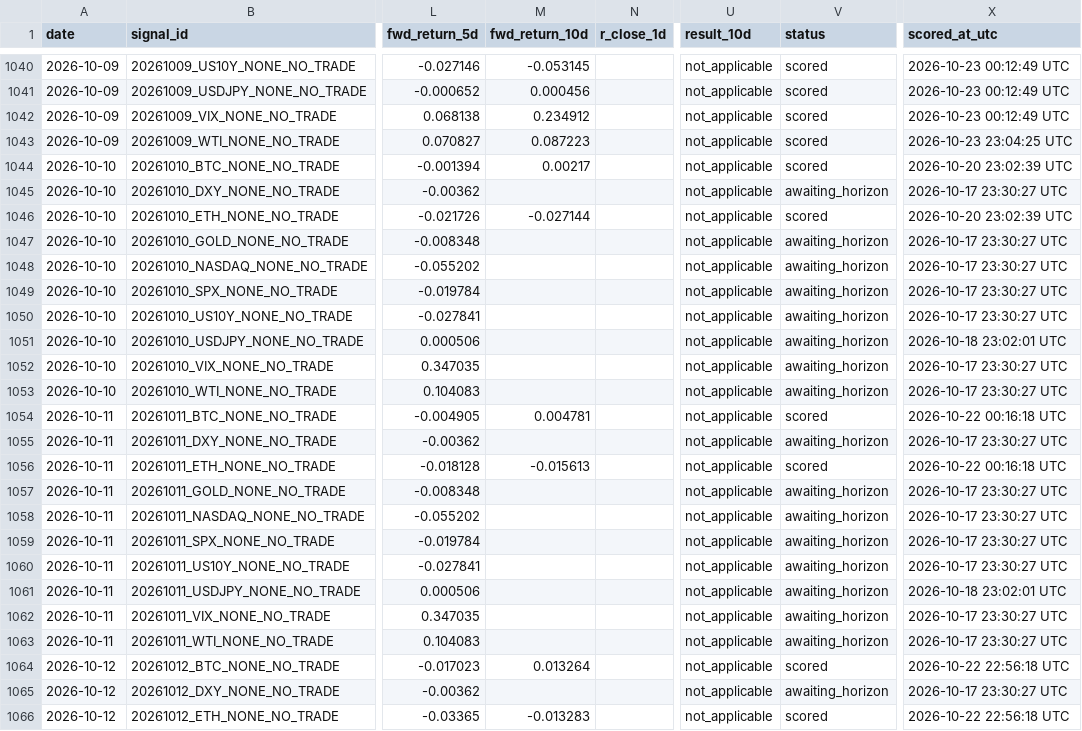
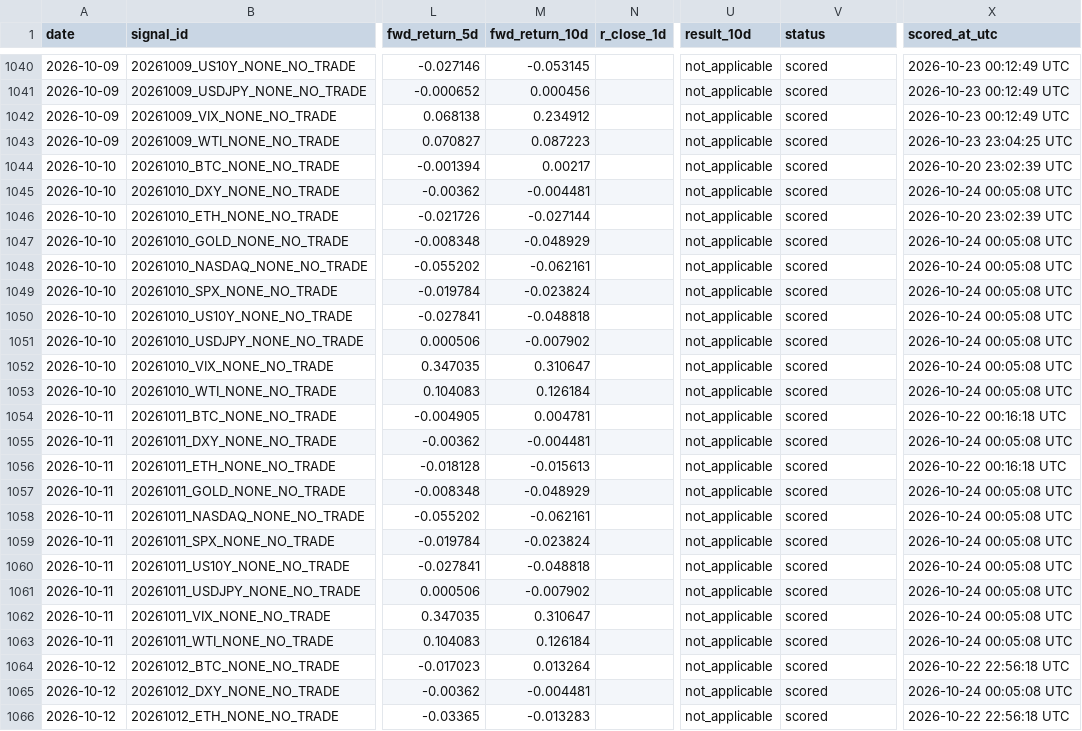
Before and after one commit to Tadaim2tk/tactical-swing-os, a CSV file: data/prediction_log_scores.csv, drawn as a sheet; only a part is shown, gaps mark what is left out; the diff covers the shown part only; the diff names each change by its address in the sheet, - before the commit and + after, or states it on an @@ line.

```diff
--- a/data/prediction_log_scores.csv
+++ b/data/prediction_log_scores.csv
-M1045 (fwd_return_10d): (empty)
+M1045 (fwd_return_10d): -0.004481
-V1045 (status): awaiting_horizon
+V1045 (status): scored
-X1045 (scored_at_utc): 2026-10-17 23:30:27 UTC
+X1045 (scored_at_utc): 2026-10-24 00:05:08 UTC
-M1047 (fwd_return_10d): (empty)
+M1047 (fwd_return_10d): -0.048929
-V1047:V1053 (status): awaiting_horizon
+V1047:V1053 (status): scored
-X1047:X1050 (scored_at_utc): 2026-10-17 23:30:27 UTC
+X1047:X1050 (scored_at_utc): 2026-10-24 00:05:08 UTC
-M1048 (fwd_return_10d): (empty)
+M1048 (fwd_return_10d): -0.062161
-M1049 (fwd_return_10d): (empty)
+M1049 (fwd_return_10d): -0.023824
-M1050 (fwd_return_10d): (empty)
+M1050 (fwd_return_10d): -0.048818
-M1051 (fwd_return_10d): (empty)
+M1051 (fwd_return_10d): -0.007902
-X1051 (scored_at_utc): 2026-10-18 23:02:01 UTC
+X1051 (scored_at_utc): 2026-10-24 00:05:08 UTC
-M1052 (fwd_return_10d): (empty)
+M1052 (fwd_return_10d): 0.310647
-X1052:X1053 (scored_at_utc): 2026-10-17 23:30:27 UTC
+X1052:X1053 (scored_at_utc): 2026-10-24 00:05:08 UTC
-M1053 (fwd_return_10d): (empty)
+M1053 (fwd_return_10d): 0.126184
-M1055 (fwd_return_10d): (empty)
+M1055 (fwd_return_10d): -0.004481
-V1055 (status): awaiting_horizon
+V1055 (status): scored
-X1055 (scored_at_utc): 2026-10-17 23:30:27 UTC
+X1055 (scored_at_utc): 2026-10-24 00:05:08 UTC
-M1057 (fwd_return_10d): (empty)
+M1057 (fwd_return_10d): -0.048929
-V1057:V1063 (status): awaiting_horizon
+V1057:V1063 (status): scored
-X1057:X1060 (scored_at_utc): 2026-10-17 23:30:27 UTC
+X1057:X1060 (scored_at_utc): 2026-10-24 00:05:08 UTC
-M1058 (fwd_return_10d): (empty)
+M1058 (fwd_return_10d): -0.062161
-M1059 (fwd_return_10d): (empty)
+M1059 (fwd_return_10d): -0.023824
-M1060 (fwd_return_10d): (empty)
+M1060 (fwd_return_10d): -0.048818
-M1061 (fwd_return_10d): (empty)
+M1061 (fwd_return_10d): -0.007902
-X1061 (scored_at_utc): 2026-10-18 23:02:01 UTC
+X1061 (scored_at_utc): 2026-10-24 00:05:08 UTC
-M1062 (fwd_return_10d): (empty)
+M1062 (fwd_return_10d): 0.310647
-X1062:X1063 (scored_at_utc): 2026-10-17 23:30:27 UTC
+X1062:X1063 (scored_at_utc): 2026-10-24 00:05:08 UTC
-M1063 (fwd_return_10d): (empty)
+M1063 (fwd_return_10d): 0.126184
-M1065 (fwd_return_10d): (empty)
+M1065 (fwd_return_10d): -0.004481
-V1065 (status): awaiting_horizon
+V1065 (status): scored
-X1065 (scored_at_utc): 2026-10-17 23:30:27 UTC
+X1065 (scored_at_utc): 2026-10-24 00:05:08 UTC
```
Also changed, not shown: 105 edited cells elsewhere in this file, data/execution_simulation.csv, data/generated_signal_log.csv, 3 other files.
